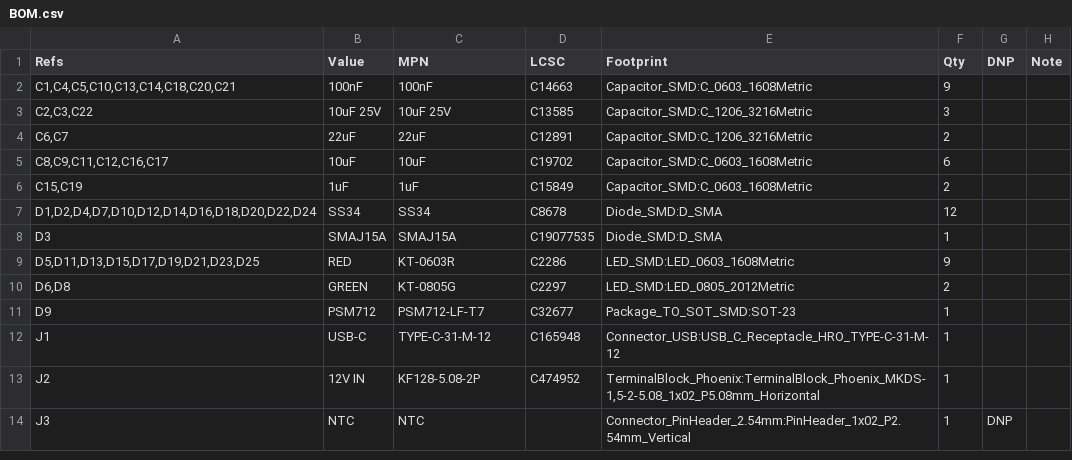
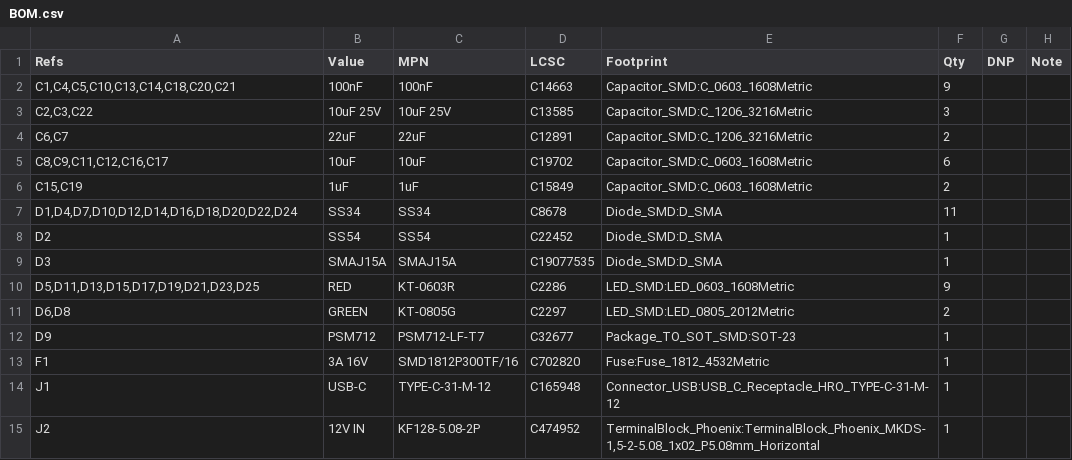
Before and after one commit to mitra42/frugal-iot-irrigation, a CSV file: hardware/irrigation-layout-oct-2026/BOM.csv, drawn as a sheet; only a part is shown; the shorter side is filled out with more unchanged rows.

Commit message:
Adding fuse

```diff
--- a/hardware/irrigation-layout-oct-2026/BOM.csv
+++ b/hardware/irrigation-layout-oct-2026/BOM.csv
@@ -6,3 +6,4 @@
 "C15,C19","1uF","1uF","C15849","Capacitor_SMD:C_0603_1608Metric","2","",""
-"D1,D2,D4,D7,D10,D12,D14,D16,D18,D20,D22,D24","SS34","SS34","C8678","Diode_SMD:D_SMA","12","",""
+"D1,D4,D7,D10,D12,D14,D16,D18,D20,D22,D24","SS34","SS34","C8678","Diode_SMD:D_SMA","11","",""
+"D2","SS54","SS54","C22452","Diode_SMD:D_SMA","1","",""
 "D3","SMAJ15A","SMAJ15A","C19077535","Diode_SMD:D_SMA","1","",""
@@ -11,2 +12,3 @@
 "D9","PSM712","PSM712-LF-T7","C32677","Package_TO_SOT_SMD:SOT-23","1","",""
+"F1","3A 16V","SMD1812P300TF/16","C702820","Fuse:Fuse_1812_4532Metric","1","",""
 "J1","USB-C","TYPE-C-31-M-12","C165948","Connector_USB:USB_C_Receptacle_HRO_TYPE-C-31-M-12","1","",""
```
Also changed, not shown: 10 other files.
